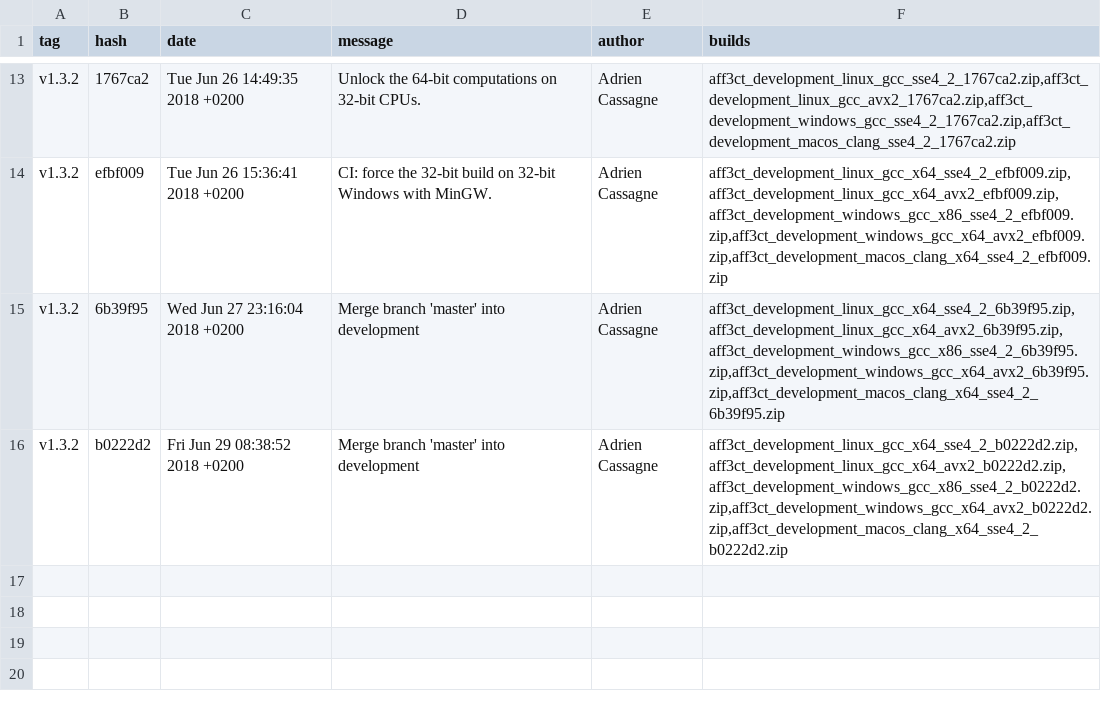
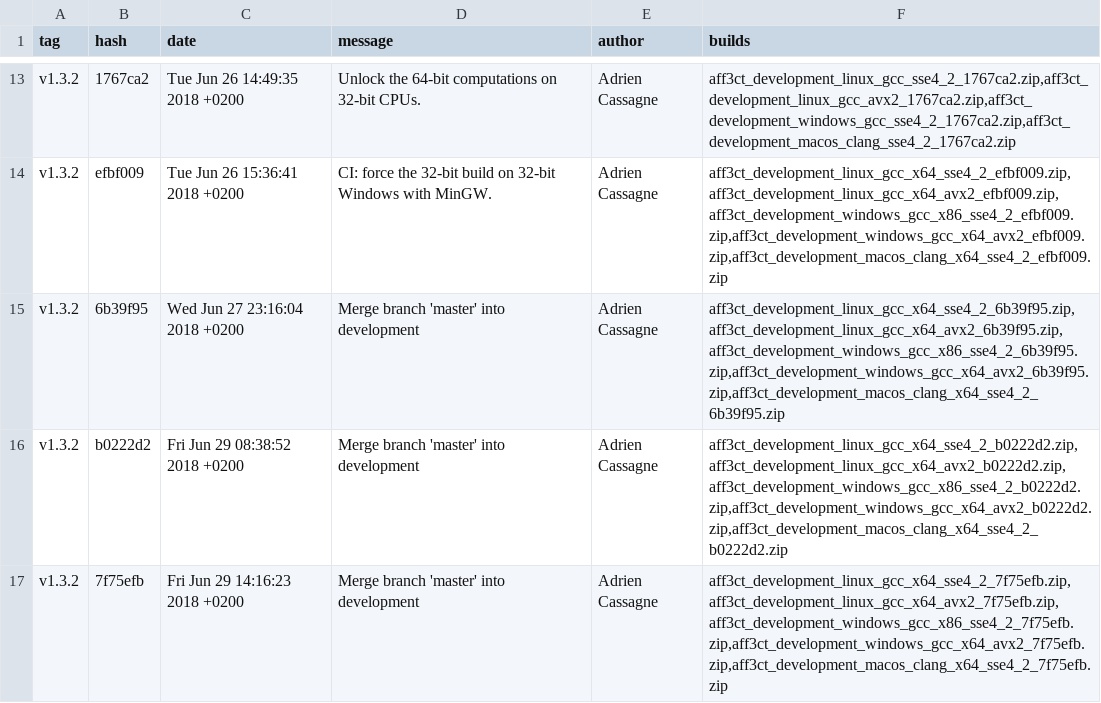
Before and after one commit to aff3ct/aff3ct.github.io, a CSV file: download/download_development.csv, drawn as a sheet; only a part is shown, gaps mark what is left out; the diff names each change by its address in the sheet, - before the commit and + after, or states it on an @@ line.

Commit message:
Automatic: add new AFF3CT builds (7f75efb).

```diff
--- a/download/download_development.csv
+++ b/download/download_development.csv
+row 17: v1.3.2 | 7f75efb | Fri Jun 29 14:16:23 2018 +0200 | Merge branch 'master' into development | Adrien Cassagne | aff3ct_development_linux_gcc_x64_sse4_2_7f75efb.zip,aff3ct_development_linux_gcc_x64_avx2_7f75efb.zip,aff3ct_development_windows_gcc_x86_sse4_2_7f75efb.zip,aff3ct_development_windows_gcc_x64_avx2_7f75efb.zip,aff3ct_development_macos_clang_x64_sse4_2_7f75efb.zip
```
